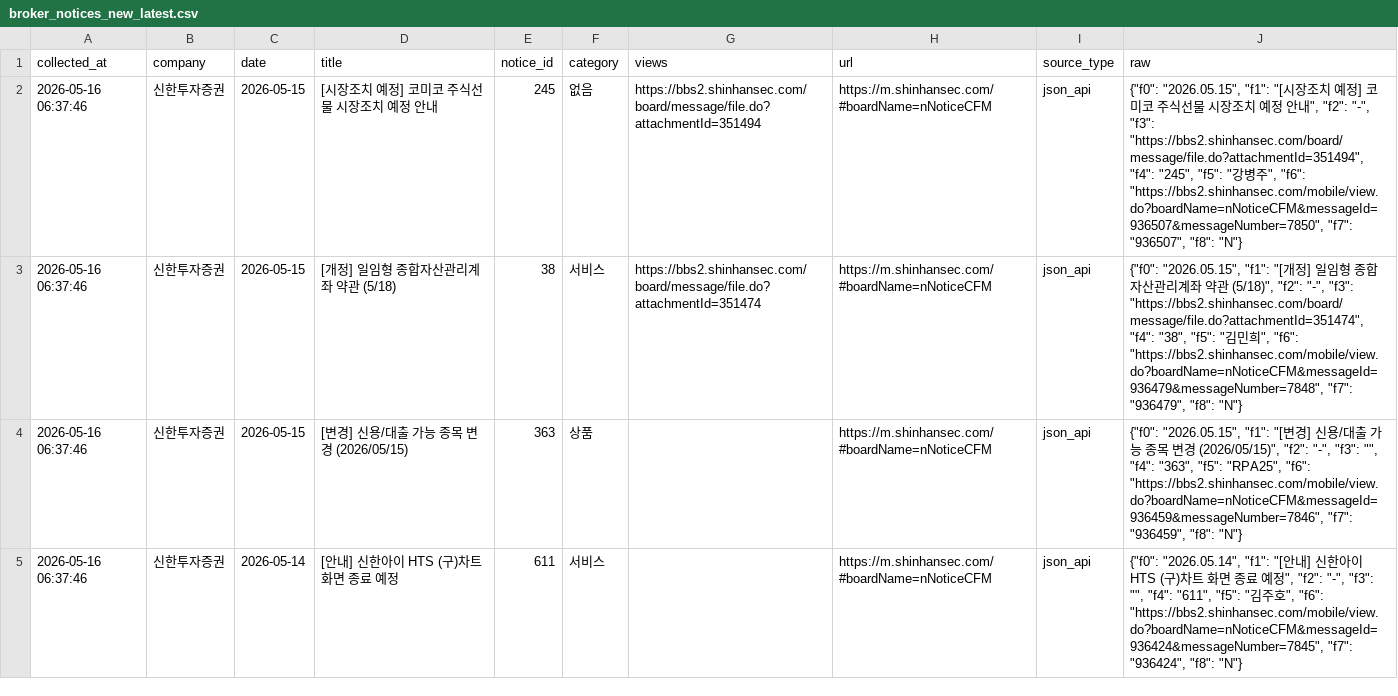
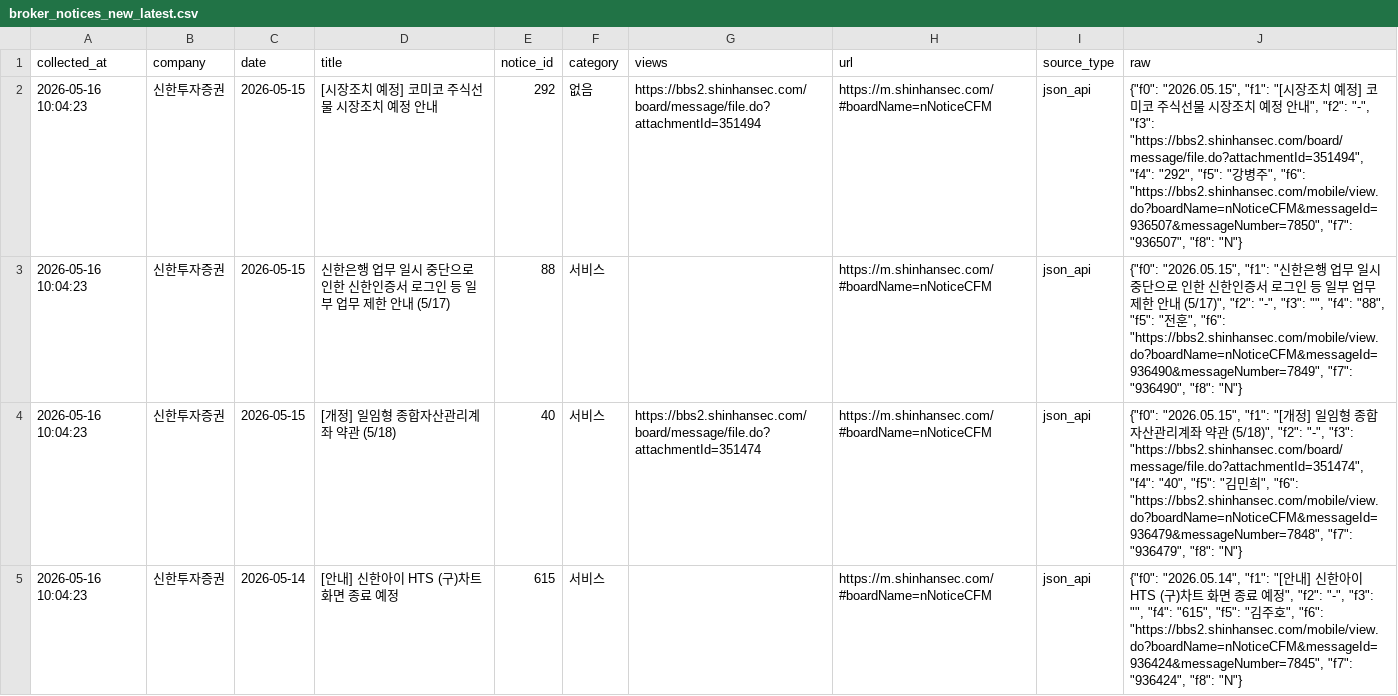
Before and after one commit to jinhoo-choi/risk-news-crolling, a CSV file: data/broker_notices_new_latest.csv, drawn as a sheet; only a part is shown; the diff covers the shown part only.

```diff
--- a/data/broker_notices_new_latest.csv
+++ b/data/broker_notices_new_latest.csv
@@ -1,5 +1,5 @@
 collected_at,company,date,title,notice_id,category,views,url,source_type,raw
-2026-05-16 06:37:46,신한투자증권,2026-05-15,[시장조치 예정] 코미코 주식선물 시장조치 예정 안내,245,없음,https://bbs2.shinhansec.com/board/message/file.do?attachmentId=351494,https://m.shinhansec.com/#boardName=nNoticeCFM,json_api,"{""f0"": ""2026.05.15"", ""f1"": ""[시장조치 예정] 코미코 주식선물 시장조치 예정 안내"", ""f2"": ""-"", ""f3"": ""https://bbs2.shinhansec.com/board/message/file.do?attachmentId=351494"", ""f4"": ""245"", ""f5"": ""강병주"", ""f6"": ""https://bbs2.shinhansec.com/mobile/view.do?boardName=nNoticeCFM&messageId=936507&messageNumber=7850"", ""f7"": ""936507"", ""f8"": ""N""}"
-2026-05-16 06:37:46,신한투자증권,2026-05-15,[개정] 일임형 종합자산관리계좌 약관 (5/18),38,서비스,https://bbs2.shinhansec.com/board/message/file.do?attachmentId=351474,https://m.shinhansec.com/#boardName=nNoticeCFM,json_api,"{""f0"": ""2026.05.15"", ""f1"": ""[개정] 일임형 종합자산관리계좌 약관 (5/18)"", ""f2"": ""-"", ""f3"": ""https://bbs2.shinhansec.com/board/message/file.do?attachmentId=351474"", ""f4"": ""38"", ""f5"": ""김민희"", ""f6"": ""https://bbs2.shinhansec.com/mobile/view.do?boardName=nNoticeCFM&messageId=936479&messageNumber=7848"", ""f7"": ""936479"", ""f8"": ""N""}"
-2026-05-16 06:37:46,신한투자증권,2026-05-15,[변경] 신용/대출 가능 종목 변경 (2026/05/15),363,상품,,https://m.shinhansec.com/#boardName=nNoticeCFM,json_api,"{""f0"": ""2026.05.15"", ""f1"": ""[변경] 신용/대출 가능 종목 변경 (2026/05/15)"", ""f2"": ""-"", ""f3"": """", ""f4"": ""363"", ""f5"": ""RPA25"", ""f6"": ""https://bbs2.shinhansec.com/mobile/view.do?boardName=nNoticeCFM&messageId=936459&messageNumber=7846"", ""f7"": ""936459"", ""f8"": ""N""}"
-2026-05-16 06:37:46,신한투자증권,2026-05-14,[안내] 신한아이 HTS (구)차트 화면 종료 예정,611,서비스,,https://m.shinhansec.com/#boardName=nNoticeCFM,json_api,"{""f0"": ""2026.05.14"", ""f1"": ""[안내] 신한아이 HTS (구)차트 화면 종료 예정"", ""f2"": ""-"", ""f3"": """", ""f4"": ""611"", ""f5"": ""김주호"", ""f6"": ""https://bbs2.shinhansec.com/mobile/view.do?boardName=nNoticeCFM&messageId=936424&messageNumber=7845"", ""f7"": ""936424"", ""f8"": ""N""}"
+2026-05-16 10:04:23,신한투자증권,2026-05-15,[시장조치 예정] 코미코 주식선물 시장조치 예정 안내,292,없음,https://bbs2.shinhansec.com/board/message/file.do?attachmentId=351494,https://m.shinhansec.com/#boardName=nNoticeCFM,json_api,"{""f0"": ""2026.05.15"", ""f1"": ""[시장조치 예정] 코미코 주식선물 시장조치 예정 안내"", ""f2"": ""-"", ""f3"": ""https://bbs2.shinhansec.com/board/message/file.do?attachmentId=351494"", ""f4"": ""292"", ""f5"": ""강병주"", ""f6"": ""https://bbs2.shinhansec.com/mobile/view.do?boardName=nNoticeCFM&messageId=936507&messageNumber=7850"", ""f7"": ""936507"", ""f8"": ""N""}"
+2026-05-16 10:04:23,신한투자증권,2026-05-15,신한은행 업무 일시 중단으로 인한 신한인증서 로그인 등 일부 업무 제한 안내 (5/17),88,서비스,,https://m.shinhansec.com/#boardName=nNoticeCFM,json_api,"{""f0"": ""2026.05.15"", ""f1"": ""신한은행 업무 일시 중단으로 인한 신한인증서 로그인 등 일부 업무 제한 안내 (5/17)"", ""f2"": ""-"", ""f3"": """", ""f4"": ""88"", ""f5"": ""전훈"", ""f6"": ""https://bbs2.shinhansec.com/mobile/view.do?boardName=nNoticeCFM&messageId=936490&messageNumber=7849"", ""f7"": ""936490"", ""f8"": ""N""}"
+2026-05-16 10:04:23,신한투자증권,2026-05-15,[개정] 일임형 종합자산관리계좌 약관 (5/18),40,서비스,https://bbs2.shinhansec.com/board/message/file.do?attachmentId=351474,https://m.shinhansec.com/#boardName=nNoticeCFM,json_api,"{""f0"": ""2026.05.15"", ""f1"": ""[개정] 일임형 종합자산관리계좌 약관 (5/18)"", ""f2"": ""-"", ""f3"": ""https://bbs2.shinhansec.com/board/message/file.do?attachmentId=351474"", ""f4"": ""40"", ""f5"": ""김민희"", ""f6"": ""https://bbs2.shinhansec.com/mobile/view.do?boardName=nNoticeCFM&messageId=936479&messageNumber=7848"", ""f7"": ""936479"", ""f8"": ""N""}"
+2026-05-16 10:04:23,신한투자증권,2026-05-14,[안내] 신한아이 HTS (구)차트 화면 종료 예정,615,서비스,,https://m.shinhansec.com/#boardName=nNoticeCFM,json_api,"{""f0"": ""2026.05.14"", ""f1"": ""[안내] 신한아이 HTS (구)차트 화면 종료 예정"", ""f2"": ""-"", ""f3"": """", ""f4"": ""615"", ""f5"": ""김주호"", ""f6"": ""https://bbs2.shinhansec.com/mobile/view.do?boardName=nNoticeCFM&messageId=936424&messageNumber=7845"", ""f7"": ""936424"", ""f8"": ""N""}"
```
Also changed, not shown: 1 added row, 9 removed rows and 20 edited cells elsewhere in this file, data/kb.csv, data/kiwoom.csv, 6 other files.
